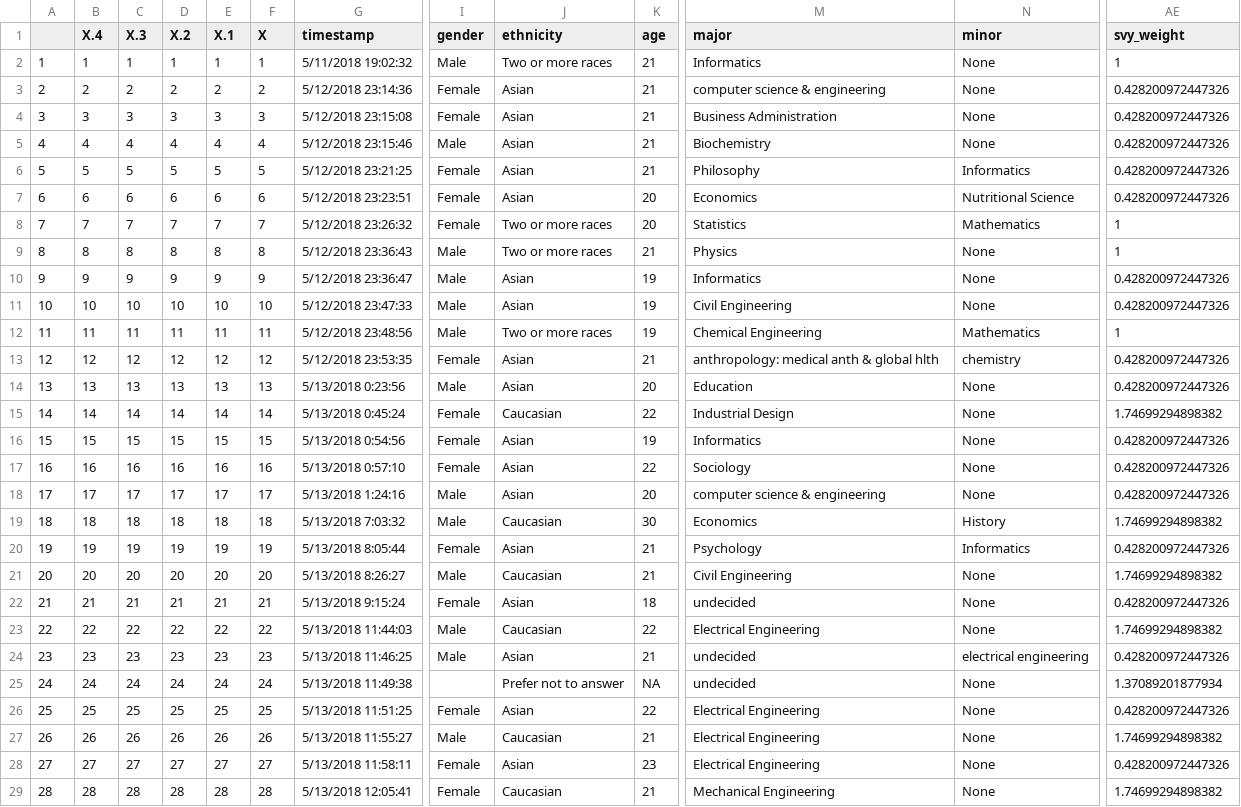
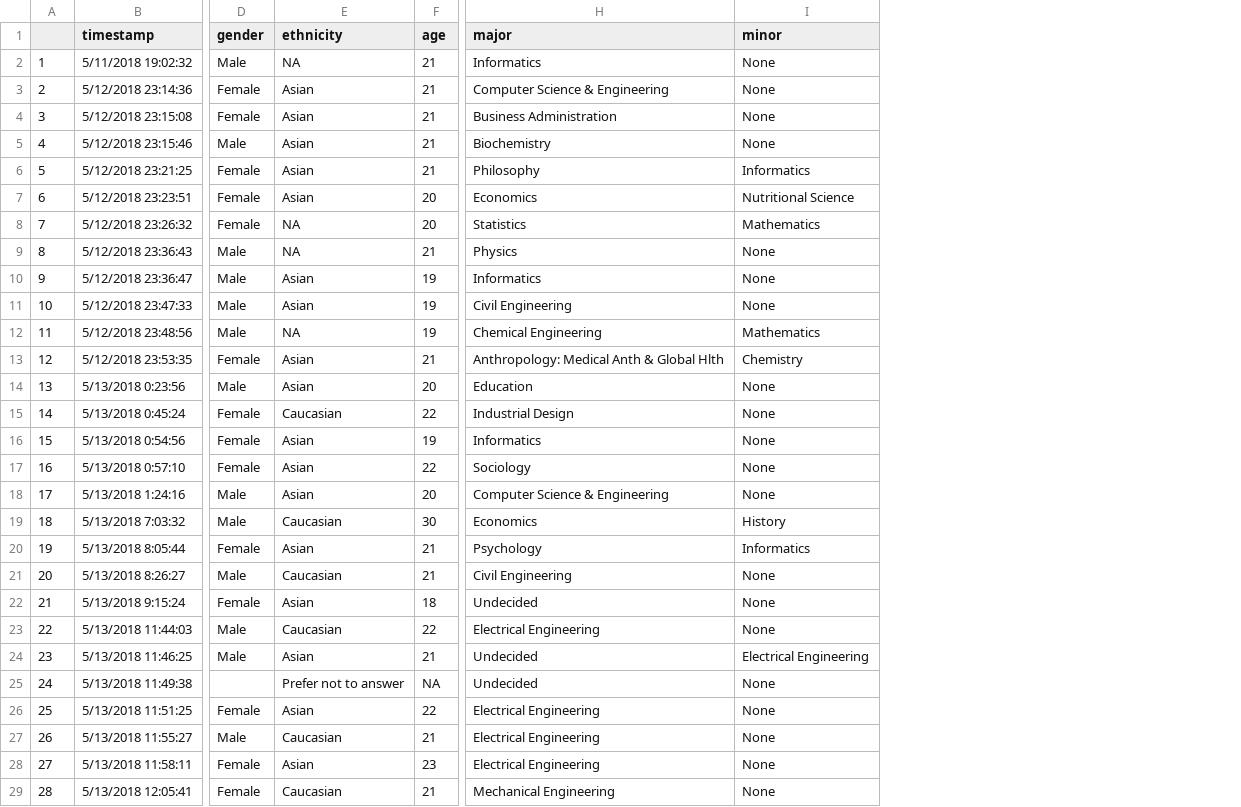
Before and after one commit to etruong/info-498-final-project, a CSV file: data/prep-survey-response.csv, drawn as a sheet; only a part is shown, gaps mark what is left out; removed rows and columns are numbered as before the commit, all else as after; the diff covers the shown part only; the diff names each change by its address in the sheet, - before the commit and + after, or states it on an @@ line.

```diff
--- a/data/prep-survey-response.csv
+++ b/data/prep-survey-response.csv
-column B (X.4), rows 2-29: 1 | 2 | 3 | 4 | 5 | 6 | 7 | 8 | 9 | 10 | 11 | 12 | 13 | 14 | 15 | 16 | 17 | 18 | 19 | 20 | 21 | 22 | 23 | 24 | 25 | 26 | 27 | 28
-column C (X.3), rows 2-29: 1 | 2 | 3 | 4 | 5 | 6 | 7 | 8 | 9 | 10 | 11 | 12 | 13 | 14 | 15 | 16 | 17 | 18 | 19 | 20 | 21 | 22 | 23 | 24 | 25 | 26 | 27 | 28
-column D (X.2), rows 2-29: 1 | 2 | 3 | 4 | 5 | 6 | 7 | 8 | 9 | 10 | 11 | 12 | 13 | 14 | 15 | 16 | 17 | 18 | 19 | 20 | 21 | 22 | 23 | 24 | 25 | 26 | 27 | 28
-column E (X.1), rows 2-29: 1 | 2 | 3 | 4 | 5 | 6 | 7 | 8 | 9 | 10 | 11 | 12 | 13 | 14 | 15 | 16 | 17 | 18 | 19 | 20 | 21 | 22 | 23 | 24 | 25 | 26 | 27 | 28
-column F (X), rows 2-29: 1 | 2 | 3 | 4 | 5 | 6 | 7 | 8 | 9 | 10 | 11 | 12 | 13 | 14 | 15 | 16 | 17 | 18 | 19 | 20 | 21 | 22 | 23 | 24 | 25 | 26 | 27 | 28
-column AE (svy_weight), rows 2-29: 1 | 0.428200972447326 | 0.428200972447326 | 0.428200972447326 | 0.428200972447326 | 0.428200972447326 | 1 | 1 | 0.428200972447326 | 0.428200972447326 | 1 | 0.428200972447326 | 0.428200972447326 | 1.74699294898382 | 0.428200972447326 | 0.428200972447326 | 0.428200972447326 | 1.74699294898382 | 0.428200972447326 | 1.74699294898382 | 0.428200972447326 | 1.74699294898382 | 0.428200972447326 | 1.37089201877934 | 0.428200972447326 | 1.74699294898382 | 0.428200972447326 | 1.74699294898382
-E2 (ethnicity): Two or more races
+E2 (ethnicity): NA
-H3 (major): computer science & engineering
+H3 (major): Computer Science & Engineering
-E8:E9 (ethnicity): Two or more races
+E8:E9 (ethnicity): NA
-E12 (ethnicity): Two or more races
+E12 (ethnicity): NA
-H13 (major): anthropology: medical anth & global hlth
+H13 (major): Anthropology: Medical Anth & Global Hlth
-I13 (minor): chemistry
+I13 (minor): Chemistry
-H18 (major): computer science & engineering
+H18 (major): Computer Science & Engineering
-H22 (major): undecided
+H22 (major): Undecided
-H24:H25 (major): undecided
+H24:H25 (major): Undecided
-I24 (minor): electrical engineering
+I24 (minor): Electrical Engineering
```
Also changed, not shown: 32 edited cells elsewhere in this file, 17 other files.
